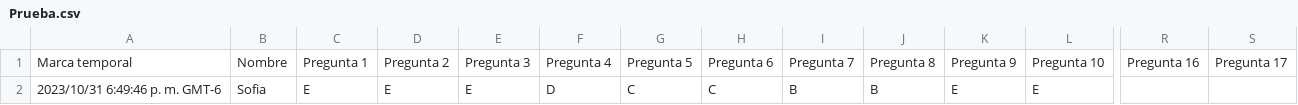
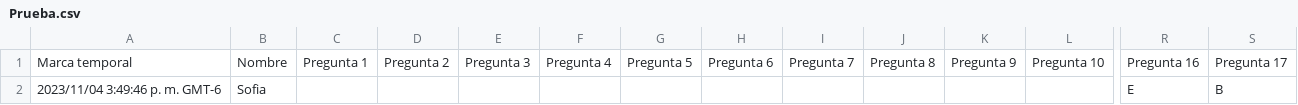
Before and after one commit to giovannilopez9808/Asesorias, a CSV file: PAA/Script/Prueba.csv, drawn as a sheet; only a part is shown, gaps mark what is left out; removed rows and columns are numbered as before the commit, all else as after; rows hold the shown columns only; the diff names each change by its address in the sheet, - before the commit and + after, or states it on an @@ line.

```diff
--- a/PAA/Script/Prueba.csv
+++ b/PAA/Script/Prueba.csv
-row 2: 2023/10/31 6:49:46 p. m. GMT-6 | Sofia | E | E | E | D | C | C | B | B | E | E
+row 2: 2023/11/04 3:49:46 p. m. GMT-6 | Sofia |  |  |  |  |  |  |  |  |  |  | E | B
```
Also changed, not shown: 7 other files.
